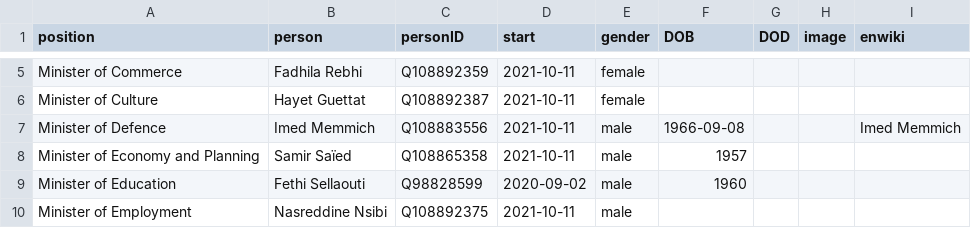
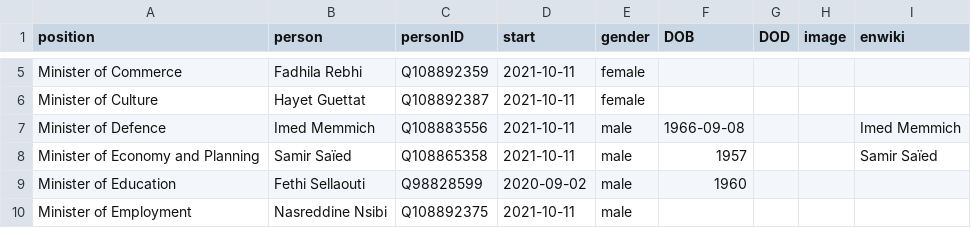
Before and after one commit to every-politician-scrapers/tunisia-ministers, a CSV file: html/current.csv, drawn as a sheet; only a part is shown, gaps mark what is left out.

```diff
--- a/html/current.csv
+++ b/html/current.csv
@@ -7,3 +7,3 @@ Minister of Culture,Hayet Guettat,Q108892387,2021-10-11,female,,,,
 Minister of Defence,Imed Memmich,Q108883556,2021-10-11,male,1966-09-08,,,Imed Memmich
-Minister of Economy and Planning,Samir Saïed,Q108865358,2021-10-11,male,1957,,,
+Minister of Economy and Planning,Samir Saïed,Q108865358,2021-10-11,male,1957,,,Samir Saïed
 Minister of Education,Fethi Sellaouti,Q98828599,2020-09-02,male,1960,,,
```
Also changed, not shown: html/holders21.csv.
